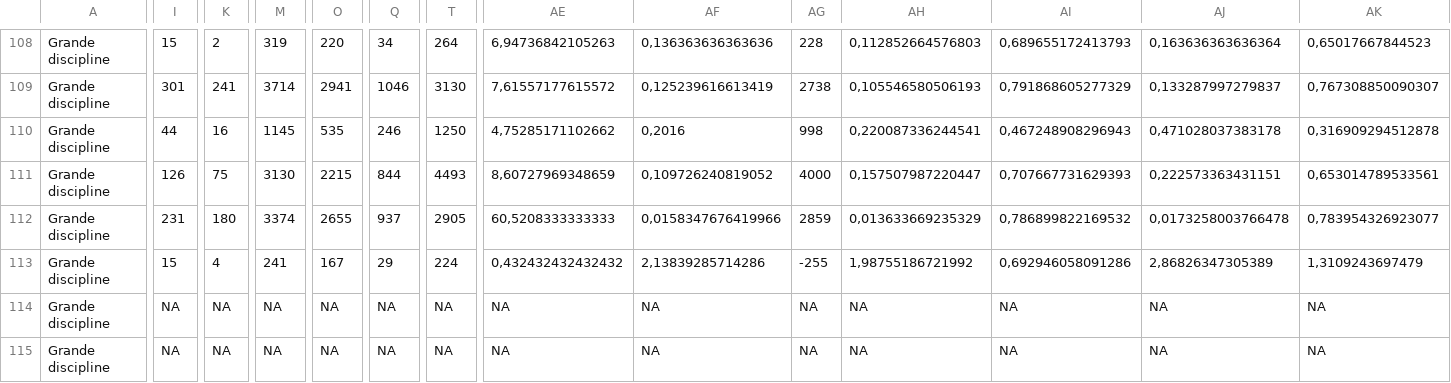
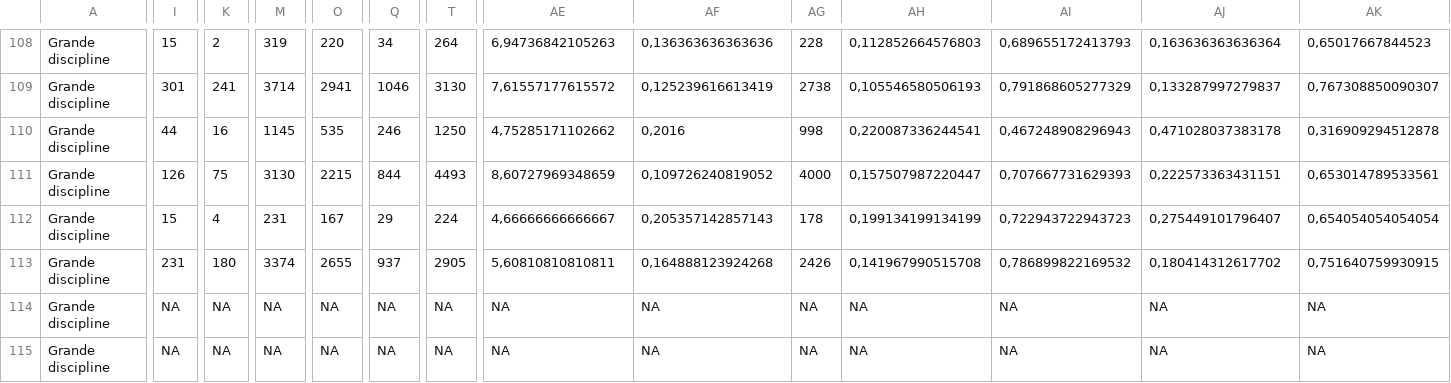
Before and after one commit to cpesr/emploiESR, a CSV file: data/cpesr-emplois-ec.csv, drawn as a sheet; only a part is shown, gaps mark what is left out; the diff names each change by its address in the sheet, - before the commit and + after, or states it on an @@ line.

```diff
--- a/data/cpesr-emplois-ec.csv
+++ b/data/cpesr-emplois-ec.csv
-I112: 231
+I112: 15
-K112: 180
+K112: 4
-M112: 3374
+M112: 231
-O112: 2655
+O112: 167
-Q112: 937
+Q112: 29
-T112: 2905
+T112: 224
-AE112: 60,5208333333333
+AE112: 4,66666666666667
-AF112: 0,0158347676419966
+AF112: 0,205357142857143
-AG112: 2859
+AG112: 178
-AH112: 0,013633669235329
+AH112: 0,199134199134199
-AI112: 0,786899822169532
+AI112: 0,722943722943723
-AJ112: 0,0173258003766478
+AJ112: 0,275449101796407
-AK112: 0,783954326923077
+AK112: 0,654054054054054
-I113: 15
+I113: 231
-K113: 4
+K113: 180
-M113: 241
+M113: 3374
-O113: 167
+O113: 2655
-Q113: 29
+Q113: 937
-T113: 224
+T113: 2905
-AE113: 0,432432432432432
+AE113: 5,60810810810811
-AF113: 2,13839285714286
+AF113: 0,164888123924268
-AG113: -255
+AG113: 2426
-AH113: 1,98755186721992
+AH113: 0,141967990515708
-AI113: 0,692946058091286
+AI113: 0,786899822169532
-AJ113: 2,86826347305389
+AJ113: 0,180414312617702
-AK113: 1,3109243697479
+AK113: 0,751640759930915
```
Also changed, not shown: data/cpesr-emplois-ec-cnu.csv, 4 other files.
